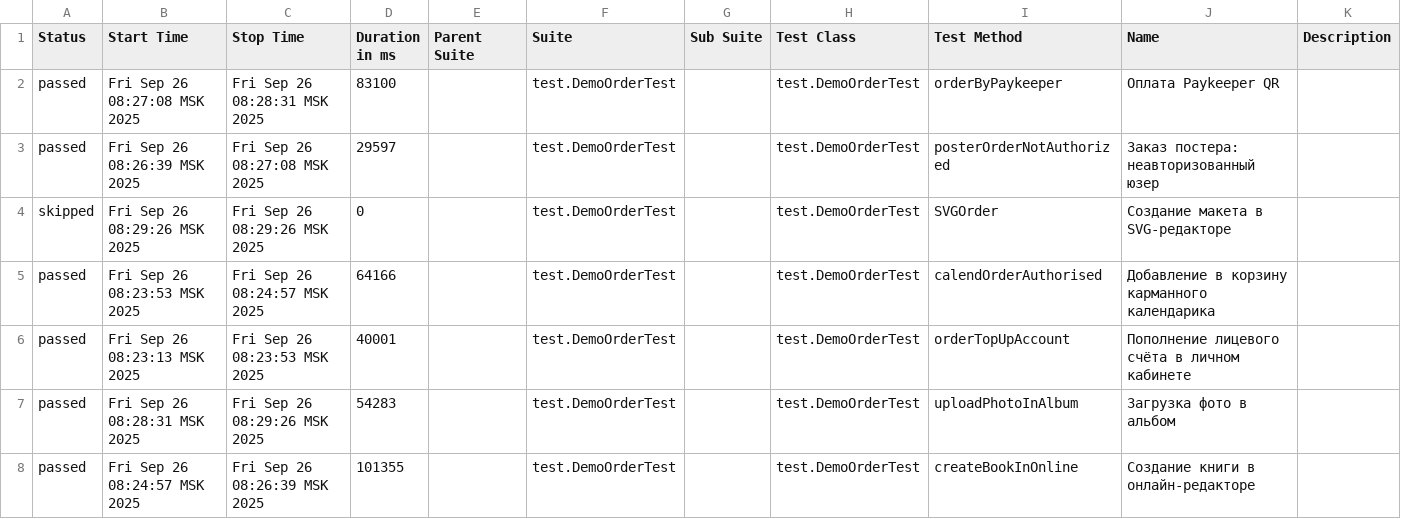
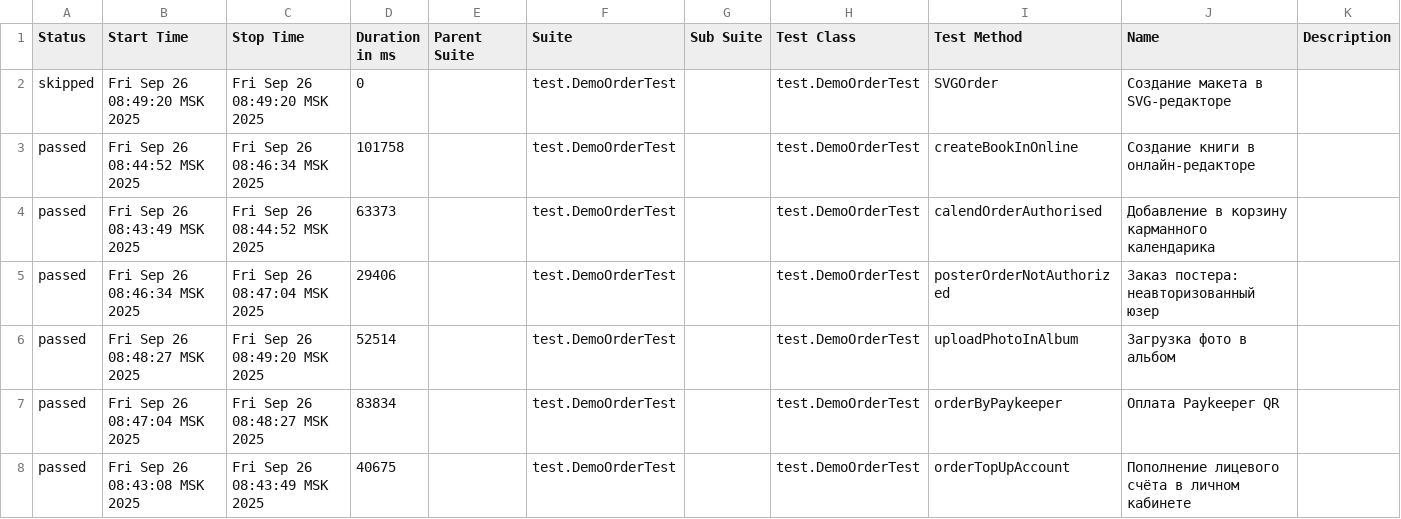
Before and after one commit to polinam-netprint/allure-reports-for-web, a CSV file: web-master/data/suites.csv, drawn as a sheet.

Commit message:
Update report for master

```diff
--- a/web-master/data/suites.csv
+++ b/web-master/data/suites.csv
@@ -1,8 +1,8 @@
 "Status","Start Time","Stop Time","Duration in ms","Parent Suite","Suite","Sub Suite","Test Class","Test Method","Name","Description"
-"passed","Fri Sep 26 08:27:08 MSK 2025","Fri Sep 26 08:28:31 MSK 2025","83100","","test.DemoOrderTest","","test.DemoOrderTest","orderByPaykeeper","Оплата Paykeeper QR",""
-"passed","Fri Sep 26 08:26:39 MSK 2025","Fri Sep 26 08:27:08 MSK 2025","29597","","test.DemoOrderTest","","test.DemoOrderTest","posterOrderNotAuthorized","Заказ постера: неавторизованный юзер",""
-"skipped","Fri Sep 26 08:29:26 MSK 2025","Fri Sep 26 08:29:26 MSK 2025","0","","test.DemoOrderTest","","test.DemoOrderTest","SVGOrder","Создание макета в SVG-редакторе",""
-"passed","Fri Sep 26 08:23:53 MSK 2025","Fri Sep 26 08:24:57 MSK 2025","64166","","test.DemoOrderTest","","test.DemoOrderTest","calendOrderAuthorised","Добавление в корзину карманного календарика",""
-"passed","Fri Sep 26 08:23:13 MSK 2025","Fri Sep 26 08:23:53 MSK 2025","40001","","test.DemoOrderTest","","test.DemoOrderTest","orderTopUpAccount","Пополнение лицевого счёта в личном кабинете",""
-"passed","Fri Sep 26 08:28:31 MSK 2025","Fri Sep 26 08:29:26 MSK 2025","54283","","test.DemoOrderTest","","test.DemoOrderTest","uploadPhotoInAlbum","Загрузка фото в альбом",""
-"passed","Fri Sep 26 08:24:57 MSK 2025","Fri Sep 26 08:26:39 MSK 2025","101355","","test.DemoOrderTest","","test.DemoOrderTest","createBookInOnline","Создание книги в онлайн-редакторе",""
+"skipped","Fri Sep 26 08:49:20 MSK 2025","Fri Sep 26 08:49:20 MSK 2025","0","","test.DemoOrderTest","","test.DemoOrderTest","SVGOrder","Создание макета в SVG-редакторе",""
+"passed","Fri Sep 26 08:44:52 MSK 2025","Fri Sep 26 08:46:34 MSK 2025","101758","","test.DemoOrderTest","","test.DemoOrderTest","createBookInOnline","Создание книги в онлайн-редакторе",""
+"passed","Fri Sep 26 08:43:49 MSK 2025","Fri Sep 26 08:44:52 MSK 2025","63373","","test.DemoOrderTest","","test.DemoOrderTest","calendOrderAuthorised","Добавление в корзину карманного календарика",""
+"passed","Fri Sep 26 08:46:34 MSK 2025","Fri Sep 26 08:47:04 MSK 2025","29406","","test.DemoOrderTest","","test.DemoOrderTest","posterOrderNotAuthorized","Заказ постера: неавторизованный юзер",""
+"passed","Fri Sep 26 08:48:27 MSK 2025","Fri Sep 26 08:49:20 MSK 2025","52514","","test.DemoOrderTest","","test.DemoOrderTest","uploadPhotoInAlbum","Загрузка фото в альбом",""
+"passed","Fri Sep 26 08:47:04 MSK 2025","Fri Sep 26 08:48:27 MSK 2025","83834","","test.DemoOrderTest","","test.DemoOrderTest","orderByPaykeeper","Оплата Paykeeper QR",""
+"passed","Fri Sep 26 08:43:08 MSK 2025","Fri Sep 26 08:43:49 MSK 2025","40675","","test.DemoOrderTest","","test.DemoOrderTest","orderTopUpAccount","Пополнение лицевого счёта в личном кабинете",""
```
Also changed, not shown: 20 other files.
